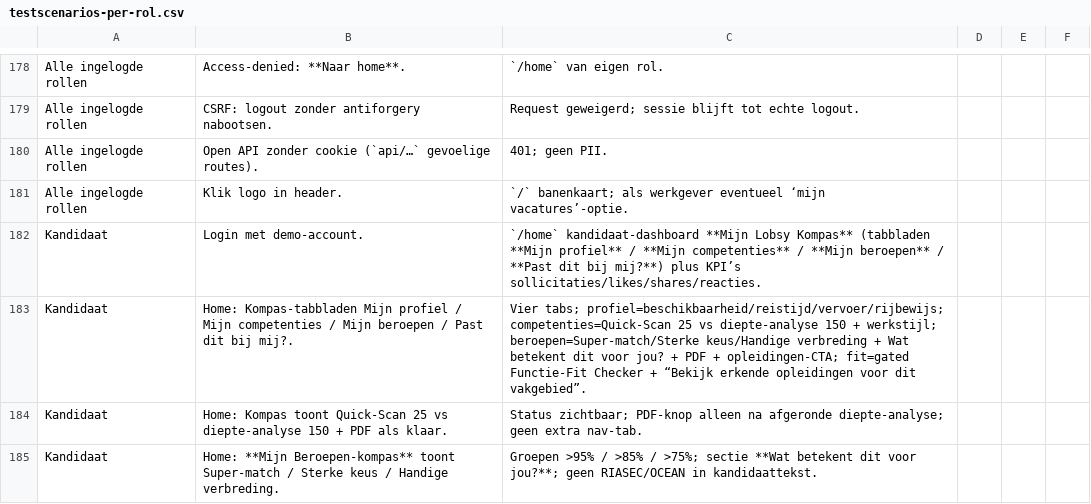
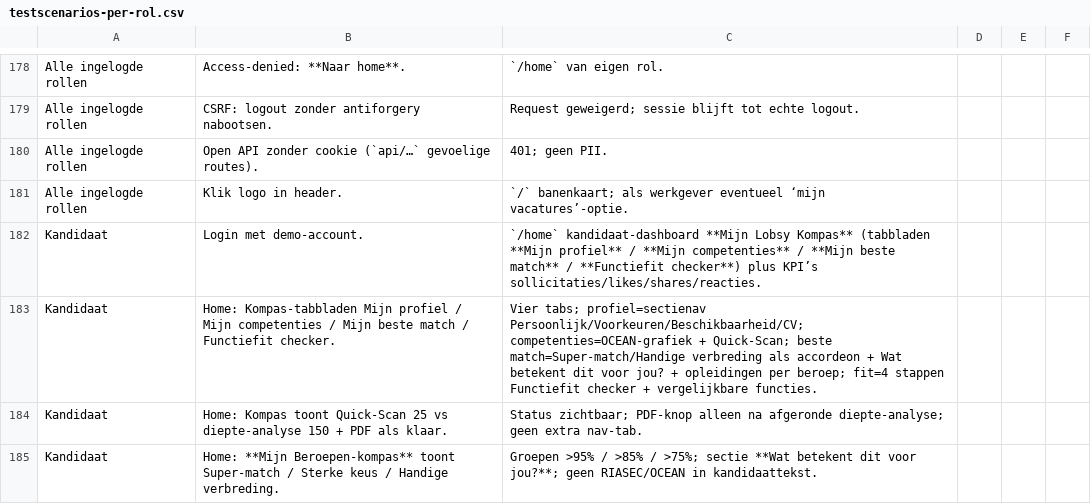
Before and after one commit to dennisbemer1007-pixel/Jobsy, a CSV file: docs/testscenarios-per-rol.csv, drawn as a sheet; only a part is shown, gaps mark what is left out.

```diff
--- a/docs/testscenarios-per-rol.csv
+++ b/docs/testscenarios-per-rol.csv
@@ -181,4 +181,4 @@ Alle ingelogde rollen,Open API zonder cookie (`api/…` gevoelige routes).,401;
 Alle ingelogde rollen,Klik logo in header.,`/` banenkaart; als werkgever eventueel ‘mijn vacatures’-optie.
-Kandidaat,Login met demo-account.,`/home` kandidaat-dashboard **Mijn Lobsy Kompas** (tabbladen **Mijn profiel** / **Mijn competenties** / **Mijn beroepen** / **Past dit bij mij?**) plus KPI’s sollicitaties/likes/shares/reacties.
-Kandidaat,Home: Kompas-tabbladen Mijn profiel / Mijn competenties / Mijn beroepen / Past dit bij mij?.,Vier tabs; profiel=beschikbaarheid/reistijd/vervoer/rijbewijs; competenties=Quick-Scan 25 vs diepte-analyse 150 + werkstijl; beroepen=Super-match/Sterke keus/Handige verbreding + Wat betekent dit voor jou? + PDF + opleidingen-CTA; fit=gated Functie-Fit Checker + “Bekijk erkende opleidingen voor dit vakgebied”.
+Kandidaat,Login met demo-account.,`/home` kandidaat-dashboard **Mijn Lobsy Kompas** (tabbladen **Mijn profiel** / **Mijn competenties** / **Mijn beste match** / **Functiefit checker**) plus KPI’s sollicitaties/likes/shares/reacties.
+Kandidaat,Home: Kompas-tabbladen Mijn profiel / Mijn competenties / Mijn beste match / Functiefit checker.,Vier tabs; profiel=sectienav Persoonlijk/Voorkeuren/Beschikbaarheid/CV; competenties=OCEAN-grafiek + Quick-Scan; beste match=Super-match/Handige verbreding als accordeon + Wat betekent dit voor jou? + opleidingen per beroep; fit=4 stappen Functiefit checker + vergelijkbare functies.
 Kandidaat,Home: Kompas toont Quick-Scan 25 vs diepte-analyse 150 + PDF als klaar.,Status zichtbaar; PDF-knop alleen na afgeronde diepte-analyse; geen extra nav-tab.
```
Also changed, not shown: 24 other files.
